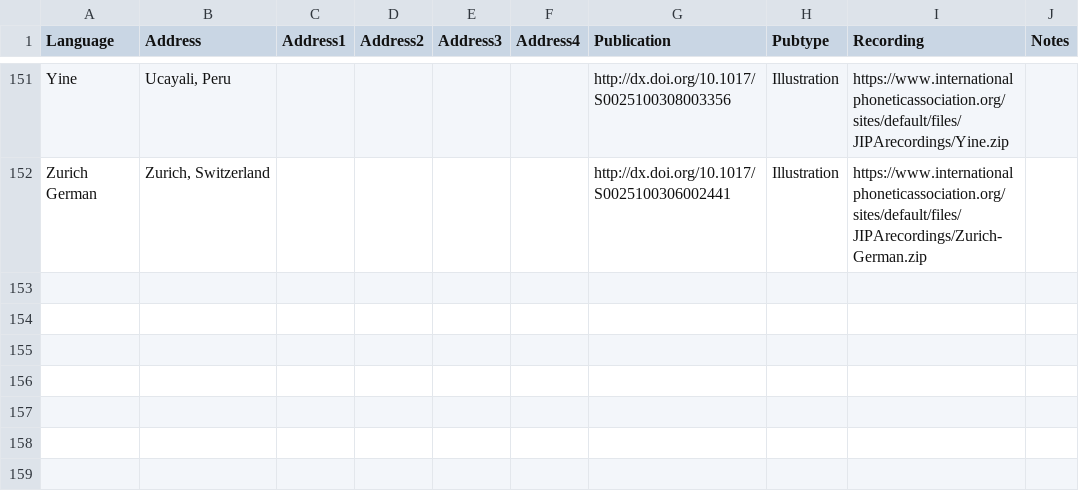
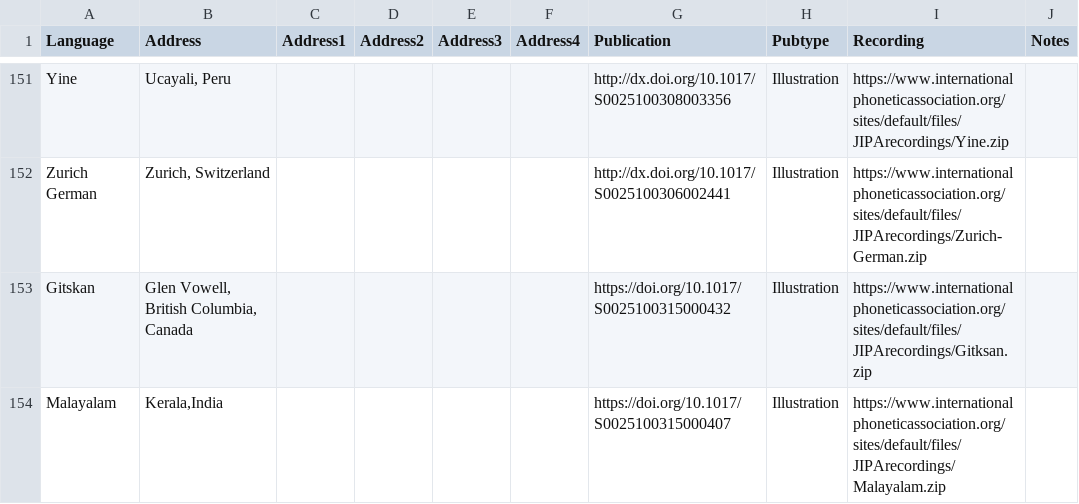
Before and after one commit to richardbeare/marijatabain, a CSV file: IPA_Illustrations.csv, drawn as a sheet; only a part is shown, gaps mark what is left out; the diff names each change by its address in the sheet, - before the commit and + after, or states it on an @@ line.

Commit message:
updated with 2 extra languages

```diff
--- a/IPA_Illustrations.csv
+++ b/IPA_Illustrations.csv
+row 153: Gitskan | Glen Vowell, British Columbia, Canada |  |  |  |  | https://doi.org/10.1017/S0025100315000432 | Illustration | https://www.internationalphoneticassociation.org/sites/default/files/JIPArecordings/Gitksan.zip
+row 154: Malayalam | Kerala,India |  |  |  |  | https://doi.org/10.1017/S0025100315000407 | Illustration | https://www.internationalphoneticassociation.org/sites/default/files/JIPArecordings/Malayalam.zip
```
Also changed, not shown: 4 other files.
